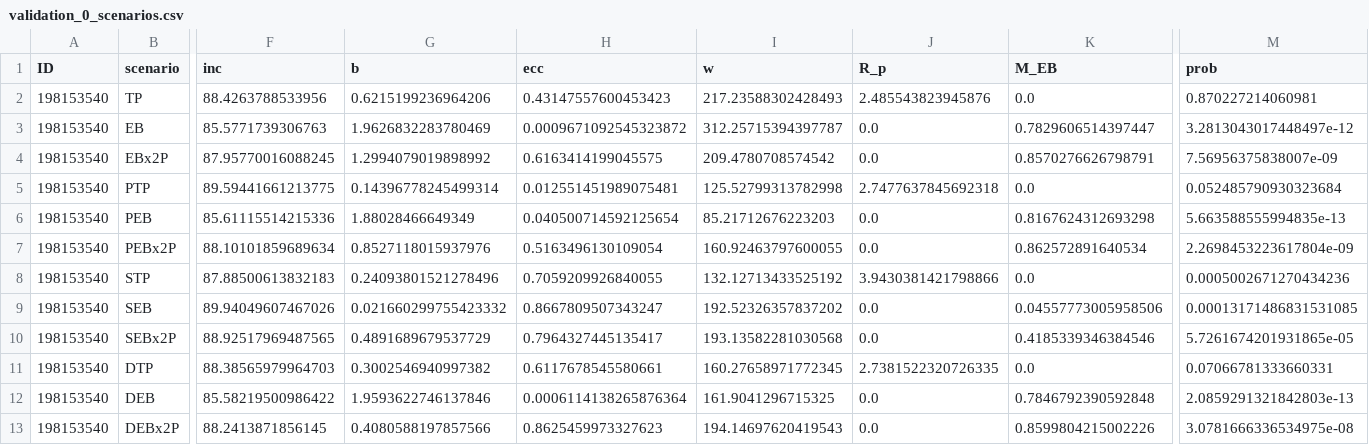
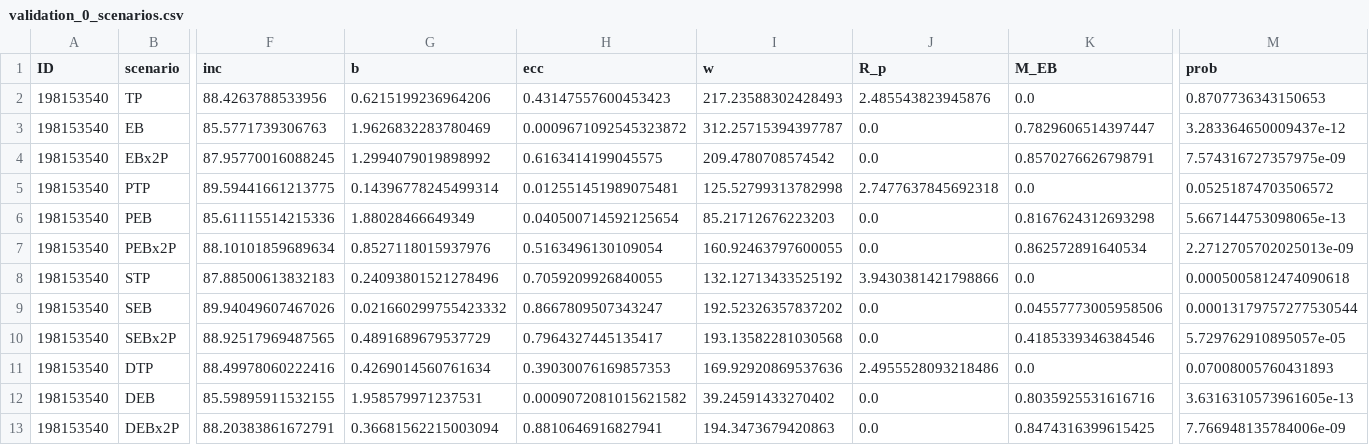
Before and after one commit to franpoz/SHERLOCK, a CSV file: docs/source/TOI-1798/TIC198153540_[16,_22,_23,_49,_50]/validation_0/triceratops/validation_0_scenarios.csv, drawn as a sheet; only a part is shown, gaps mark what is left out; the diff covers the shown part only; the diff names each change by its address in the sheet, - before the commit and + after, or states it on an @@ line.

```diff
--- a/docs/source/TOI-1798/TIC198153540_[16,_22,_23,_49,_50]/validation_0/triceratops/validation_0_scenarios.csv
+++ b/docs/source/TOI-1798/TIC198153540_[16,_22,_23,_49,_50]/validation_0/triceratops/validation_0_scenarios.csv
-M2 (prob): 0.870227214060981
+M2 (prob): 0.8707736343150653
-M3 (prob): 3.2813043017448497e-12
+M3 (prob): 3.283364650009437e-12
-M4 (prob): 7.56956375838007e-09
+M4 (prob): 7.574316727357975e-09
-M5 (prob): 0.052485790930323684
+M5 (prob): 0.05251874703506572
-M6 (prob): 5.663588555994835e-13
+M6 (prob): 5.667144753098065e-13
-M7 (prob): 2.2698453223617804e-09
+M7 (prob): 2.2712705702025013e-09
-M8 (prob): 0.0005002671270434236
+M8 (prob): 0.0005005812474090618
-M9 (prob): 0.00013171486831531085
+M9 (prob): 0.00013179757277530544
-M10 (prob): 5.7261674201931865e-05
+M10 (prob): 5.729762910895057e-05
-F11 (inc): 88.38565979964703
+F11 (inc): 88.49978060222416
-G11 (b): 0.3002546940997382
+G11 (b): 0.4269014560761634
-H11 (ecc): 0.6117678545580661
+H11 (ecc): 0.39030076169857353
-I11 (w): 160.27658971772345
+I11 (w): 169.92920869537636
-J11 (R_p): 2.7381522320726335
+J11 (R_p): 2.4955528093218486
-M11 (prob): 0.07066781333660331
+M11 (prob): 0.07008005760431893
-F12 (inc): 85.58219500986422
+F12 (inc): 85.59895911532155
-G12 (b): 1.9593622746137846
+G12 (b): 1.958579971237531
-H12 (ecc): 0.0006114138265876364
+H12 (ecc): 0.0009072081015621582
-I12 (w): 161.9041296715325
+I12 (w): 39.24591433270402
-K12 (M_EB): 0.7846792390592848
+K12 (M_EB): 0.8035925531616716
-M12 (prob): 2.0859291321842803e-13
+M12 (prob): 3.6316310573961605e-13
-F13 (inc): 88.2413871856145
+F13 (inc): 88.20383861672791
-G13 (b): 0.4080588197857566
+G13 (b): 0.36681562215003094
-H13 (ecc): 0.8625459973327623
+H13 (ecc): 0.8810646916827941
-I13 (w): 194.14697620419543
+I13 (w): 194.3473679420863
-K13 (M_EB): 0.8599804215002226
+K13 (M_EB): 0.8474316399615425
-M13 (prob): 3.0781666336534975e-08
+M13 (prob): 7.766948135784006e-09
```
Also changed, not shown: 34 edited cells elsewhere in this file, docs/source/TOI-1798/TIC198153540_[16,_22,_23,_49,_50]/validation_0/triceratops/validation_1_scenarios.csv, docs/source/TOI-1798/TIC198153540_[16,_22,_23,_49,_50]/validation_0/triceratops/validation_2_scenarios.csv, 16 other files.
